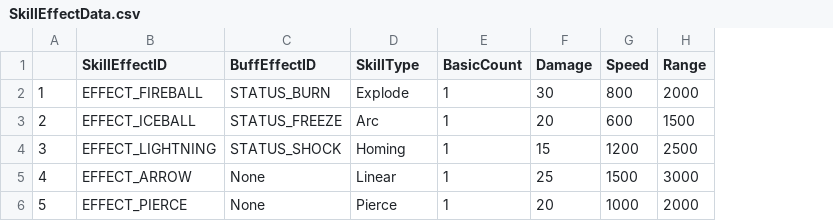
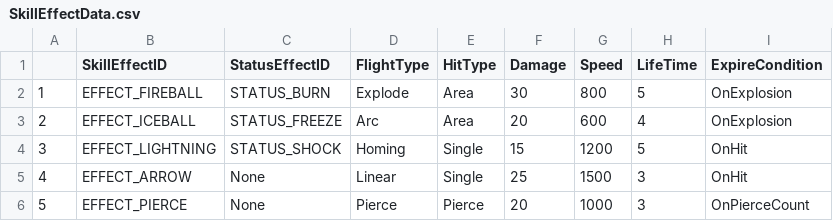
Before and after one commit to Lucky-Rabbit-s-Foot-v2/Lunar_Realm, a CSV file: ExternalSource/SkillEffectData.csv, drawn as a sheet; removed rows and columns are numbered as before the commit, all else as after; the diff names each change by its address in the sheet, - before the commit and + after, or states it on an @@ line.

```diff
--- a/ExternalSource/SkillEffectData.csv
+++ b/ExternalSource/SkillEffectData.csv
-column E (BasicCount), rows 2-6: all 1
+column E (HitType), rows 2-6: Area | Area | Single | Single | Pierce
-column H (Range), rows 2-6: 2000 | 1500 | 2500 | 3000 | 2000
+column H (LifeTime), rows 2-6: 5 | 4 | 5 | 3 | 3
+column I (ExpireCondition), rows 2-6: OnExplosion | OnExplosion | OnHit | OnHit | OnPierceCount
-C1: BuffEffectID
+C1: StatusEffectID
-D1: SkillType
+D1: FlightType
```
Also changed, not shown: 8 other files.
